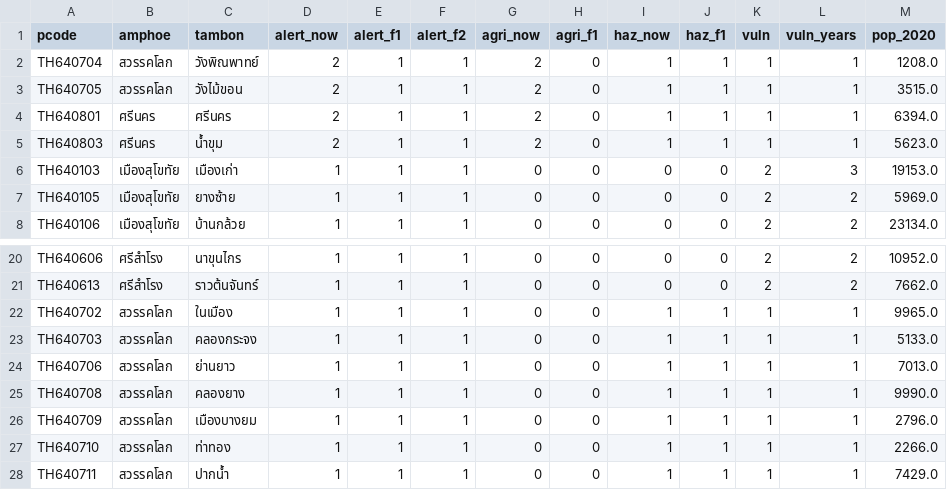
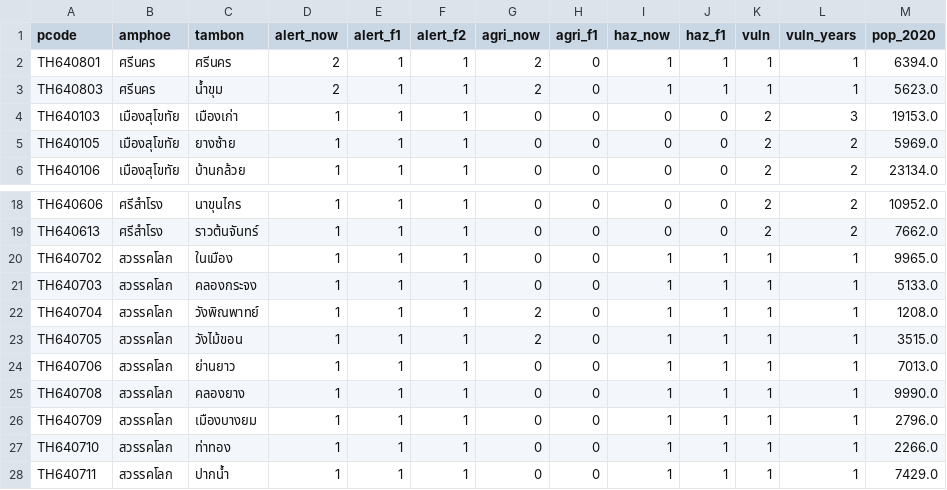
Before and after one commit to kboonma/Demo_Sukothai, a CSV file: data/tambon_alerts.csv, drawn as a sheet; only a part is shown, gaps mark what is left out; removed rows and columns are numbered as before the commit, all else as after; the diff names each change by its address in the sheet, - before the commit and + after, or states it on an @@ line.

```diff
--- a/data/tambon_alerts.csv
+++ b/data/tambon_alerts.csv
-row 2: TH640704 | สวรรคโลก | วังพิณพาทย์ | 2 | 1 | 1 | 2 | 0 | 1 | 1 | 1 | 1 | 1208.0
-row 3: TH640705 | สวรรคโลก | วังไม้ขอน | 2 | 1 | 1 | 2 | 0 | 1 | 1 | 1 | 1 | 3515.0
+row 22: TH640704 | สวรรคโลก | วังพิณพาทย์ | 1 | 1 | 1 | 2 | 0 | 1 | 1 | 1 | 1 | 1208.0
+row 23: TH640705 | สวรรคโลก | วังไม้ขอน | 1 | 1 | 1 | 2 | 0 | 1 | 1 | 1 | 1 | 3515.0
```
Also changed, not shown: 4 other files.
